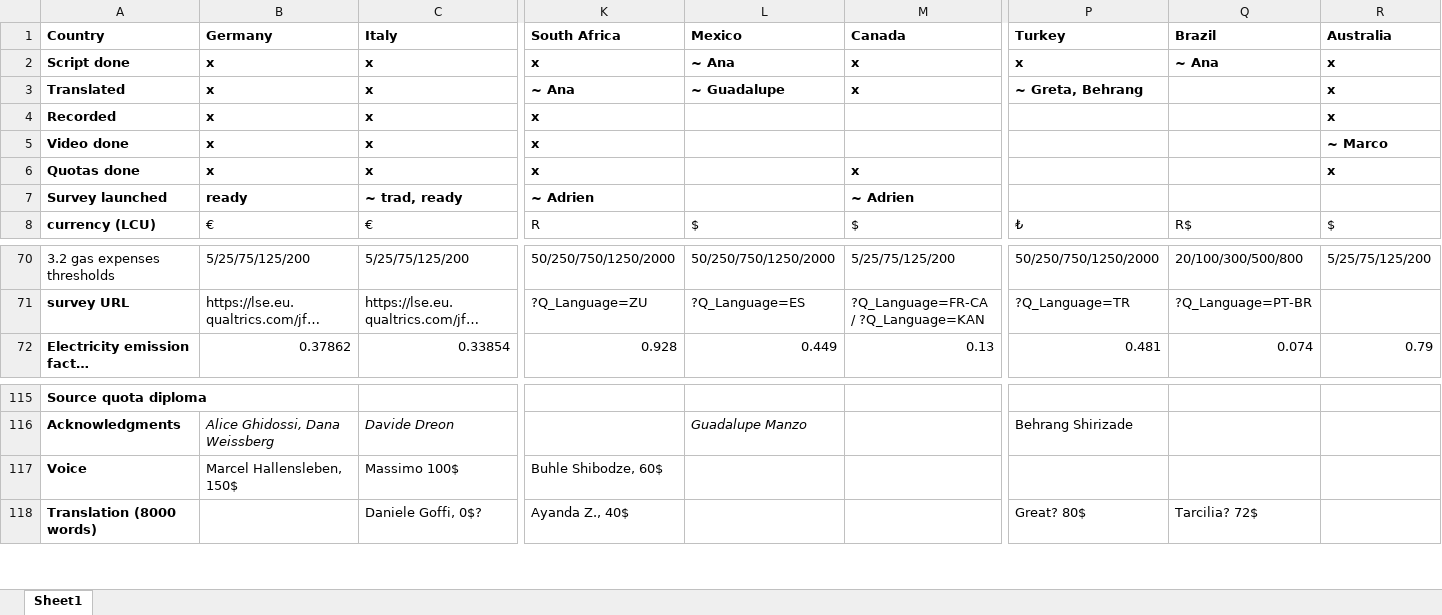
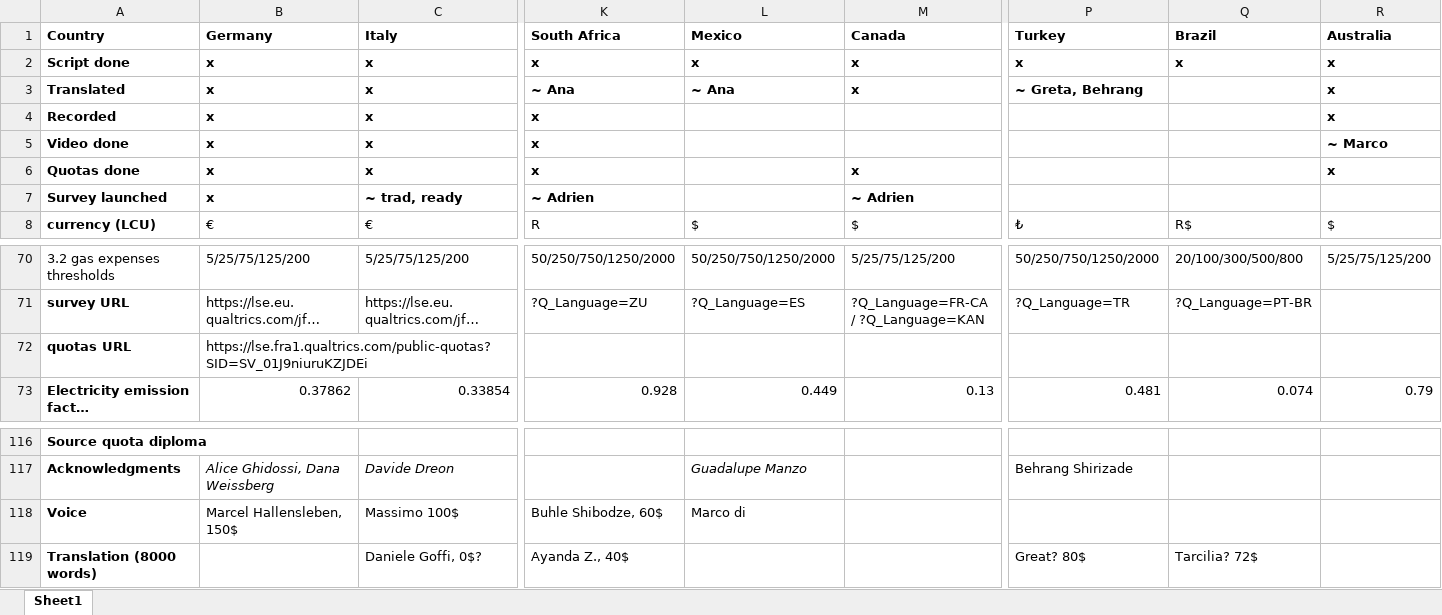
Before and after one commit to mariuslehenaff/oecd_climate, an Excel workbook: questionnaires/board.xlsx, sheet Sheet1, drawn as a sheet; only a part is shown, gaps mark what is left out; long unchanged cells end in …; values as stored, in another font and other column widths than the file's, no borders; addresses are those after the commit; rows hold the shown columns only; the diff names each change by its address in the sheet, - before the commit and + after, or states it on an @@ line.

```diff
--- a/questionnaires/board.xlsx (sheet Sheet1)
+++ b/questionnaires/board.xlsx (sheet Sheet1)
-L2 (Mexico): ~ Ana
+L2 (Mexico): x
-Q2 (Brazil): ~ Ana
+Q2 (Brazil): x
-L3 (Mexico): ~ Guadalupe
+L3 (Mexico): ~ Ana
-B7 (Germany): ready
+B7 (Germany): x
+row 72: quotas URL | https://lse.fra1.qualtrics.com/public-quotas?SID=SV_01J9niuruKZJDEi
-L118 (Mexico): (empty)
+L118 (Mexico): Marco di
```
Also changed, not shown: 1 other file.
